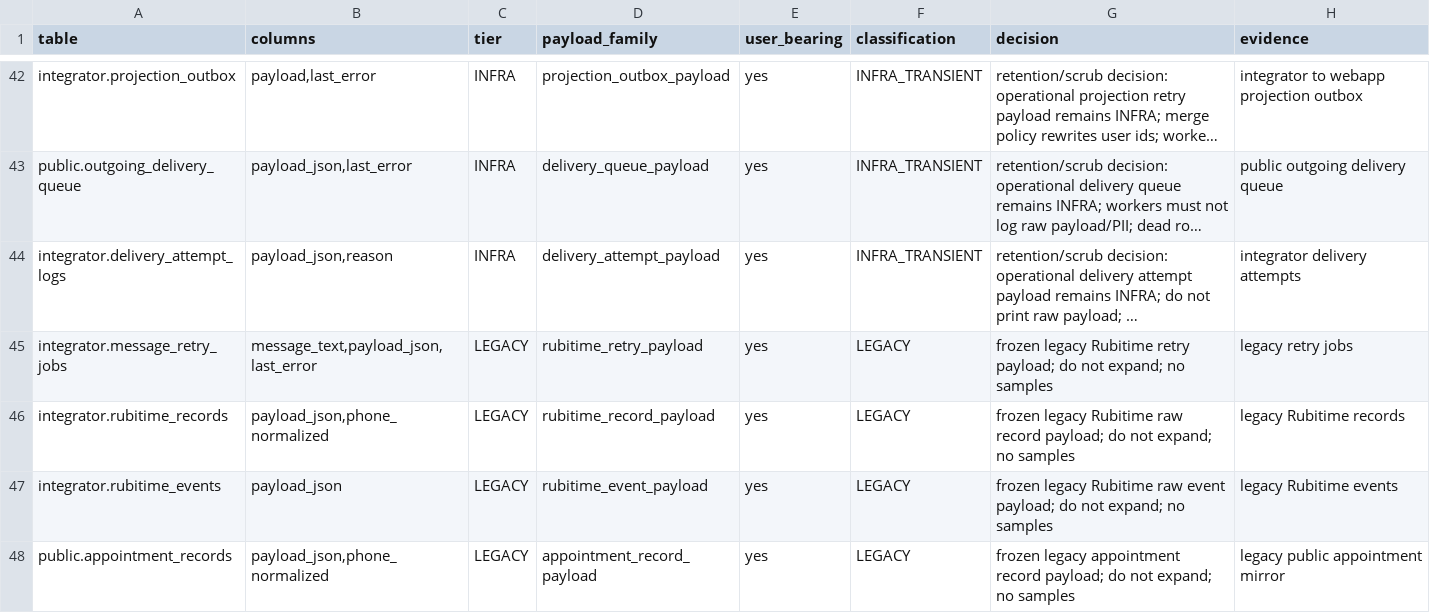
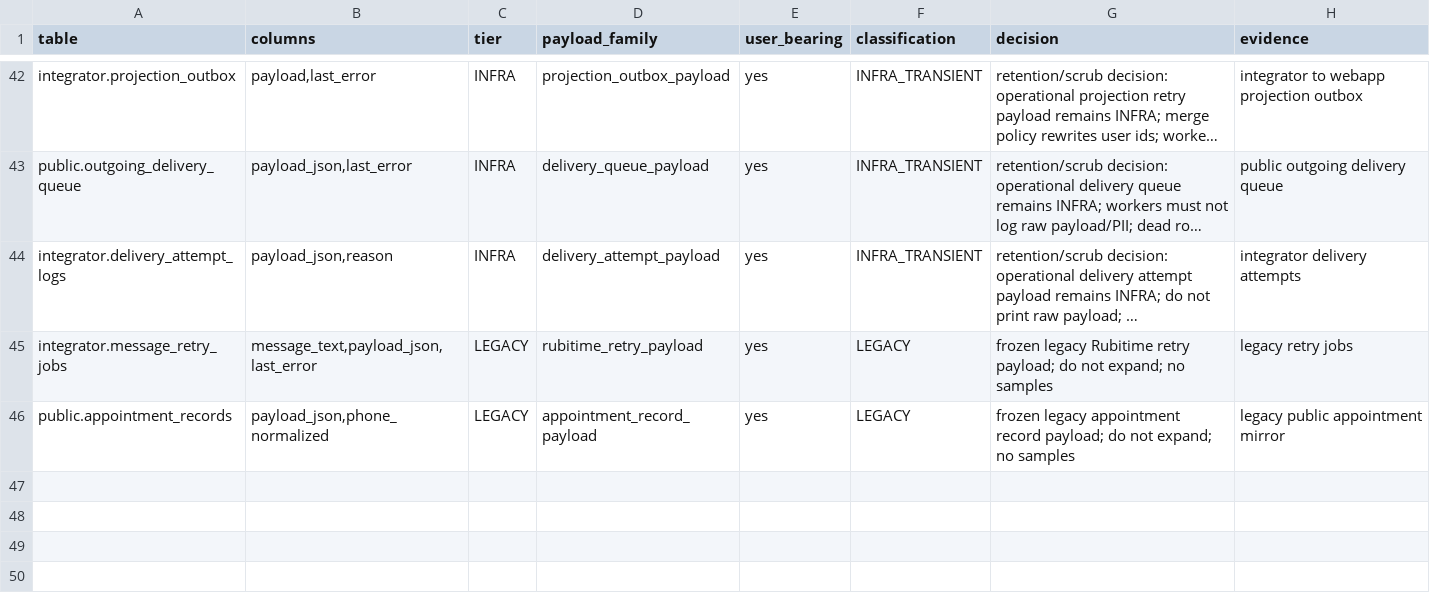
Before and after one commit to Dimmdao2/BersonCareBot, a TSV file: docs/_TODO/SAAS_FOUNDATION/scope-derivation/p0-12-json-payload-columns.tsv, drawn as a sheet; only a part is shown, gaps mark what is left out; long unchanged cells end in …; the diff names each change by its address in the sheet, - before the commit and + after, or states it on an @@ line.

Commit message:
fix(rubitime-retirement): drop-proof deploy grants overlay + SaaS tier bookkeeping for R7
deploy-test-saas.sh's install_p0_5b_runtime_wall applies deploy/postgres/p0-5b-grants.sql
with -v ON_ERROR_STOP=1. That overlay still GRANTed app_staff privileges on the 7 R7
drop-candidate tables, so the next deploy after the DROP would hard-error on
"GRANT ... ON TABLE integrator.rubitime_records" (table no longer exists) and take the
whole P0.5b runtime-wall install step down.

Fix: exclude the 7 tables in the generator (p0-5b-grants-sql.mjs's
r7DroppedRawRubitimeTables set) and regenerate the committed overlay (220 -> 213 app_staff
tables; app_patient untouched, it never granted these). Swept deploy/postgres/*.sql for any
other GRANT/ALTER/REVOKE/RLS reference to the 7 tables -- p0-5b-grants.sql was the only hit.

Rewrote the DROP migration
(apps/integrator/.../20260724_0002_drop_r7_raw_tables.sql) from one comma-separated
DROP TABLE into 7 single-table statements (rubitime_booking_profiles, the FK child,
first): matches this repo's existing convention (every other migration drops one table
per statement) and fixes actual-schema-tables.mjs's DROP_TABLE_RE, which only captures
the first table name in a comma-separated list -- the multi-table form silently left 6 of
the 7 tables looking "still there" to that tool.

That fix exposed a real regression from the DROP migration itself: tiers-218.tsv /
schema.ts / relations.ts still declared the 7 tables, so
check-p0-10-tier-completeness / check-p0-8-rls-descriptors / check-p0-9-enforce-descriptors
/ check-p0-12-json-payloads (all part of `pnpm run check:saas-db-regression`) broke against
the phantom/missing entries. Removed the 7 pgTable()/relations() declarations from
apps/webapp/db/schema/{schema,relations}.ts, removed the 7 LEGACY rows from tiers-218.tsv
and the 2 JSON-payload rows from p0-12-json-payload-columns.tsv, and updated the now-stale
hardcoded counts (LEGACY 16->9, total 239->232) across the 4 check scripts + P0_5B_GRANTS.md.

Verified: check:saas-db-regression green end-to-end (all P0.4-P0.13 + E1/integrator config
checks), check:saas-s5-2-settings-security OK, check-p0-8-6-policy-generator OK, integrator
+ webapp typecheck/lint clean, touched vitest green. git grep for the 7 table names in
deploy/postgres/*.sql: zero hits.

```diff
--- a/docs/_TODO/SAAS_FOUNDATION/scope-derivation/p0-12-json-payload-columns.tsv
+++ b/docs/_TODO/SAAS_FOUNDATION/scope-derivation/p0-12-json-payload-columns.tsv
-row 46: integrator.rubitime_records | payload_json,phone_normalized | LEGACY | rubitime_record_payload | yes | LEGACY | frozen legacy Rubitime raw record payload; do not expand; no samples | legacy Rubitime records
-row 47: integrator.rubitime_events | payload_json | LEGACY | rubitime_event_payload | yes | LEGACY | frozen legacy Rubitime raw event payload; do not expand; no samples | legacy Rubitime events
```
Also changed, not shown: docs/_TODO/SAAS_FOUNDATION/scope-derivation/tiers-218.tsv, 11 other files.
